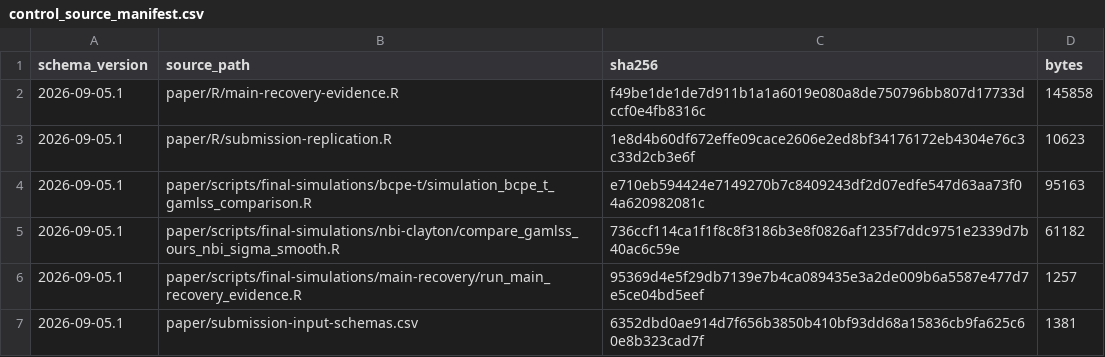
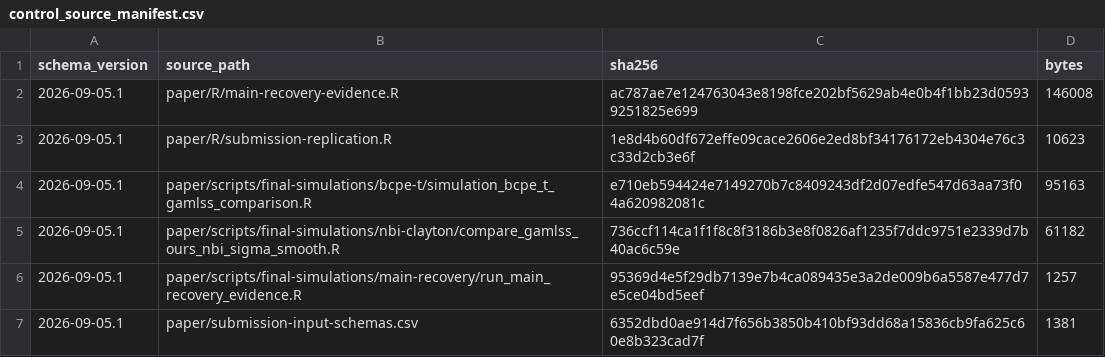
Before and after one commit to ahibbert/gamlss.longitudinal, a CSV file: paper/data/public-derived/main-recovery/control_source_manifest.csv, drawn as a sheet.

```diff
--- a/paper/data/public-derived/main-recovery/control_source_manifest.csv
+++ b/paper/data/public-derived/main-recovery/control_source_manifest.csv
@@ -1,3 +1,3 @@
 "schema_version","source_path","sha256","bytes"
-"2026-09-05.1","paper/R/main-recovery-evidence.R","f49be1de1de7d911b1a1a6019e080a8de750796bb807d17733dccf0e4fb8316c",145858
+"2026-09-05.1","paper/R/main-recovery-evidence.R","ac787ae7e124763043e8198fce202bf5629ab4e0b4f1bb23d05939251825e699",146008
 "2026-09-05.1","paper/R/submission-replication.R","1e8d4b60df672effe09cace2606e2ed8bf34176172eb4304e76c3c33d2cb3e6f",10623
```
Also changed, not shown: paper/data/public-derived/main-recovery/bundle_checkpoint.csv, paper/data/public-derived/main-recovery/output_manifest.csv, 1 other file.
